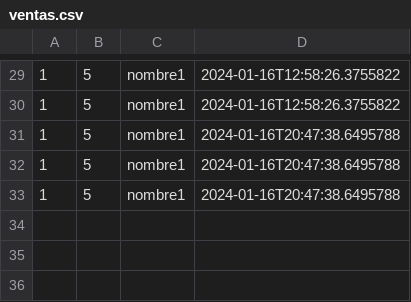
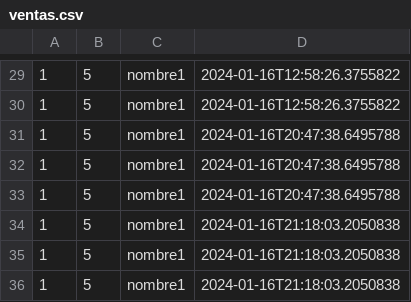
Before and after one commit to benramort/Proyecto_Prog_III, a CSV file: Proyecto_Prog_III/resources/data/ventas.csv, drawn as a sheet; only a part is shown, gaps mark what is left out; the diff names each change by its address in the sheet, - before the commit and + after, or states it on an @@ line.

```diff
--- a/Proyecto_Prog_III/resources/data/ventas.csv
+++ b/Proyecto_Prog_III/resources/data/ventas.csv
+row 34: 1 | 5 | nombre1 | 2024-01-16T21:18:03.2050838
+row 35: 1 | 5 | nombre1 | 2024-01-16T21:18:03.2050838
+row 36: 1 | 5 | nombre1 | 2024-01-16T21:18:03.2050838
```
Also changed, not shown: 8 other files.
